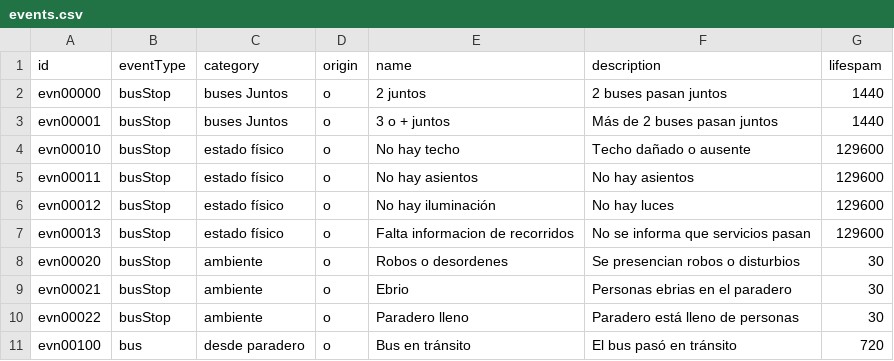
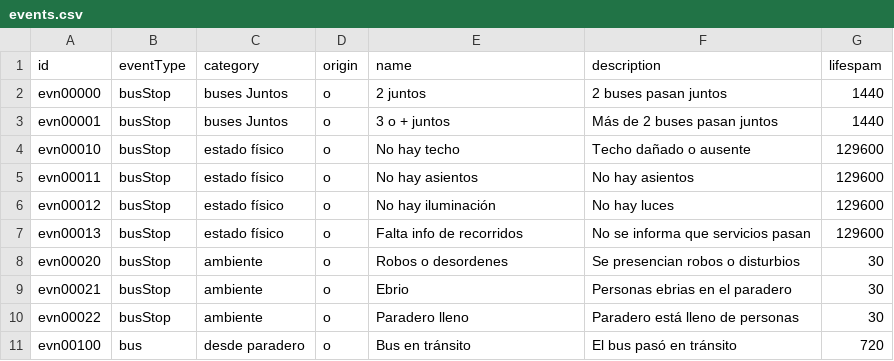
Before and after one commit to Aramatis/server, a CSV file: InitialData/events.csv, drawn as a sheet; only a part is shown.

Commit message:
updated event name

```diff
--- a/InitialData/events.csv
+++ b/InitialData/events.csv
@@ -6,3 +6,3 @@ evn00011;busStop;estado físico;o;No hay asientos;No hay asientos;129600
 evn00012;busStop;estado físico;o;No hay iluminación;No hay luces;129600
-evn00013;busStop;estado físico;o;Falta informacion de recorridos;No se informa que servicios pasan;129600
+evn00013;busStop;estado físico;o;Falta info de recorridos;No se informa que servicios pasan;129600
 evn00020;busStop;ambiente;o;Robos o desordenes;Se presencian robos o disturbios;30
```
